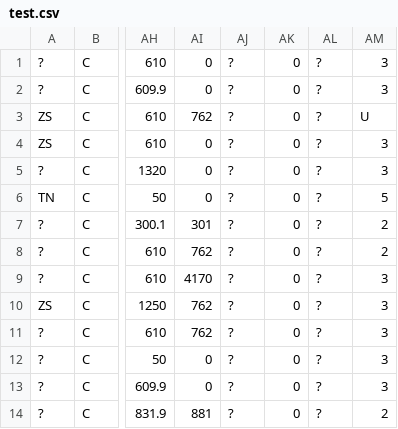
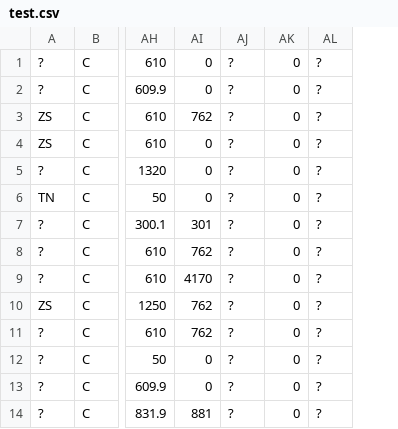
Before and after one commit to aligholamee/Datadigger, a CSV file: docs/assignment-2/src/data/test.csv, drawn as a sheet; only a part is shown, gaps mark what is left out; the diff names each change by its address in the sheet, - before the commit and + after, or states it on an @@ line.

Commit message:
Rollback on test csv

```diff
--- a/docs/assignment-2/src/data/test.csv
+++ b/docs/assignment-2/src/data/test.csv
-column AM, rows 1-14: 3 | 3 | U | 3 | 3 | 5 | 2 | 2 | 3 | 3 | 3 | 3 | 3 | 2
```
